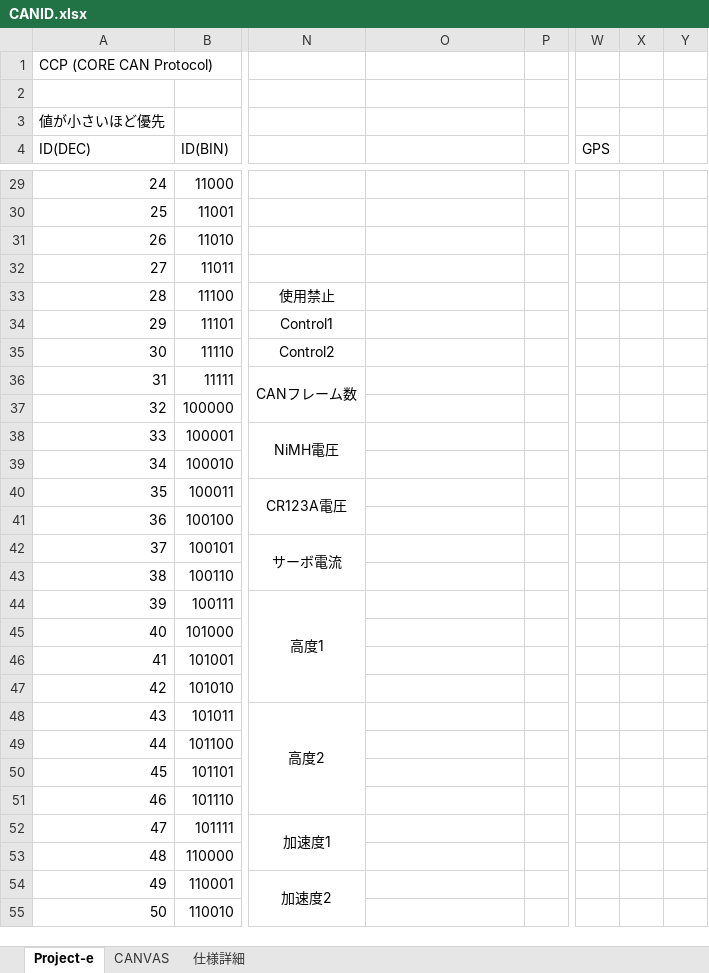
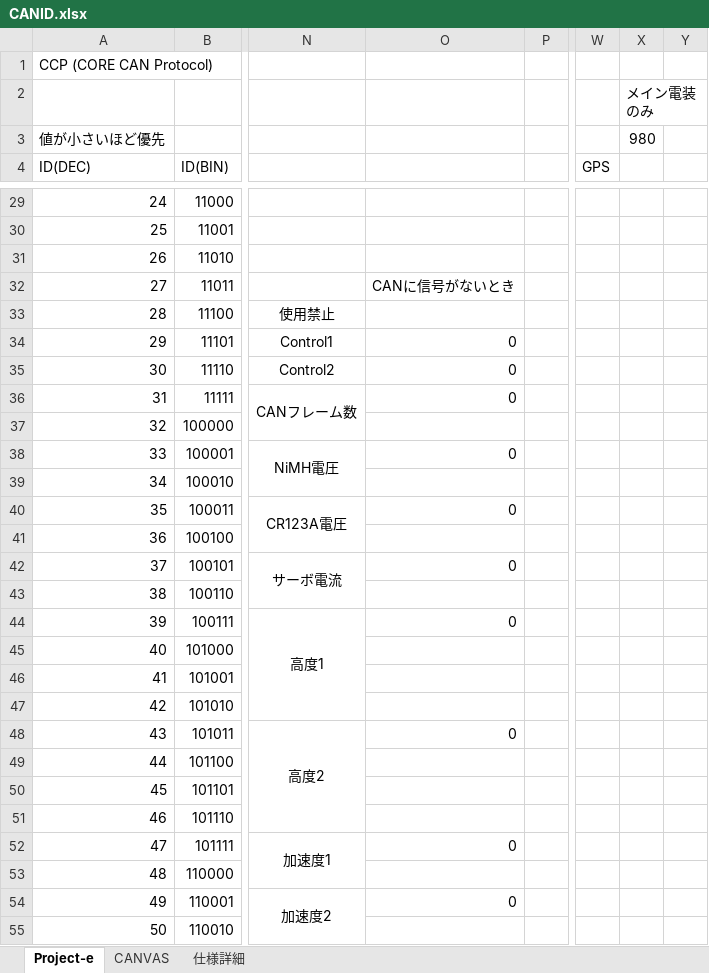
Before and after one commit to core-rocket/CCP, an Excel workbook: CANID.xlsx, sheet Project-e, drawn as a sheet; only a part is shown, gaps mark what is left out; values as stored, in another font and other column widths than the file's, no borders; the diff covers the shown part only; the diff names each change by its address in the sheet, - before the commit and + after, or states it on an @@ line.

Commit message:
Update CANID.xlsx

```diff
--- a/CANID.xlsx (sheet Project-e)
+++ b/CANID.xlsx (sheet Project-e)
-X2: (empty)
+X2: メイン電装のみ
-X3: (empty)
+X3: 980
-O32: (empty)
+O32: CANに信号がないとき
-O34:O36: (empty)
+O34:O36: 0
-O38: (empty)
+O38: 0
-O40: (empty)
+O40: 0
-O42: (empty)
+O42: 0
-O44: (empty)
+O44: 0
-O48: (empty)
+O48: 0
-O52: (empty)
+O52: 0
-O54: (empty)
+O54: 0
```
Also changed, not shown: 13 edited cells and merged cells elsewhere in this sheet.
